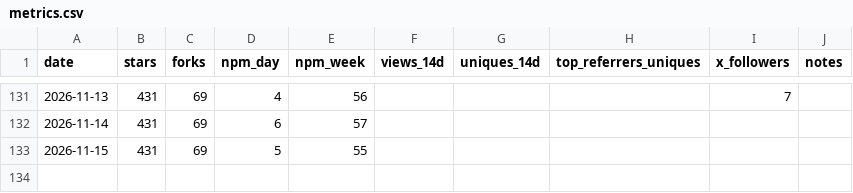
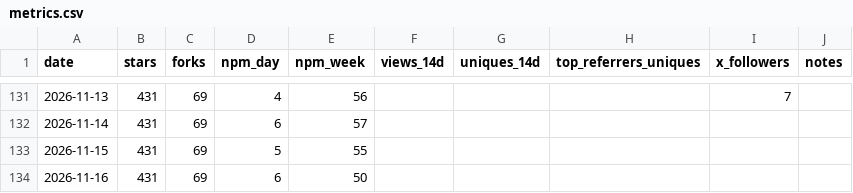
Before and after one commit to raysonmeng/agent-bridge, a CSV file: metrics.csv, drawn as a sheet; only a part is shown, gaps mark what is left out; the diff names each change by its address in the sheet, - before the commit and + after, or states it on an @@ line.

```diff
--- a/metrics.csv
+++ b/metrics.csv
+row 134: 2026-11-16 | 431 | 69 | 6 | 50
```
Also changed, not shown: 1 other file.
